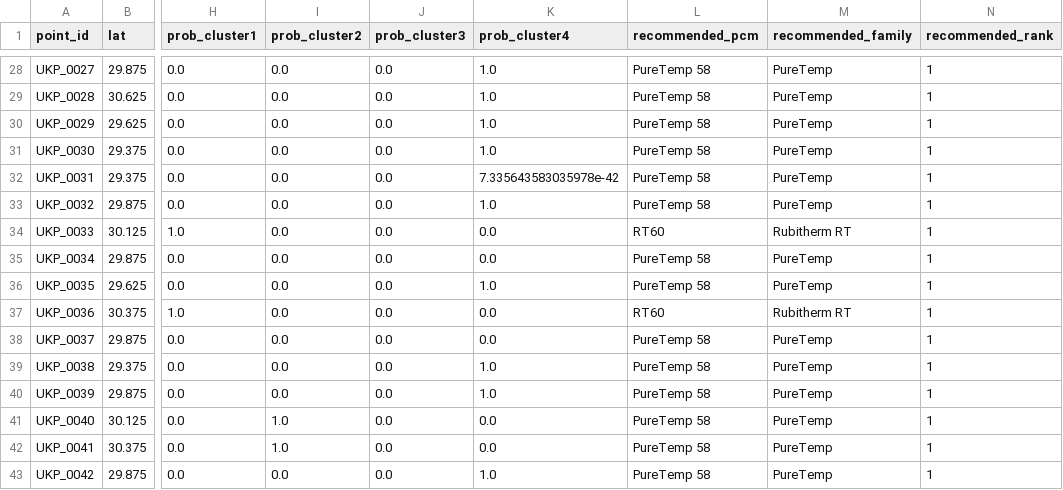
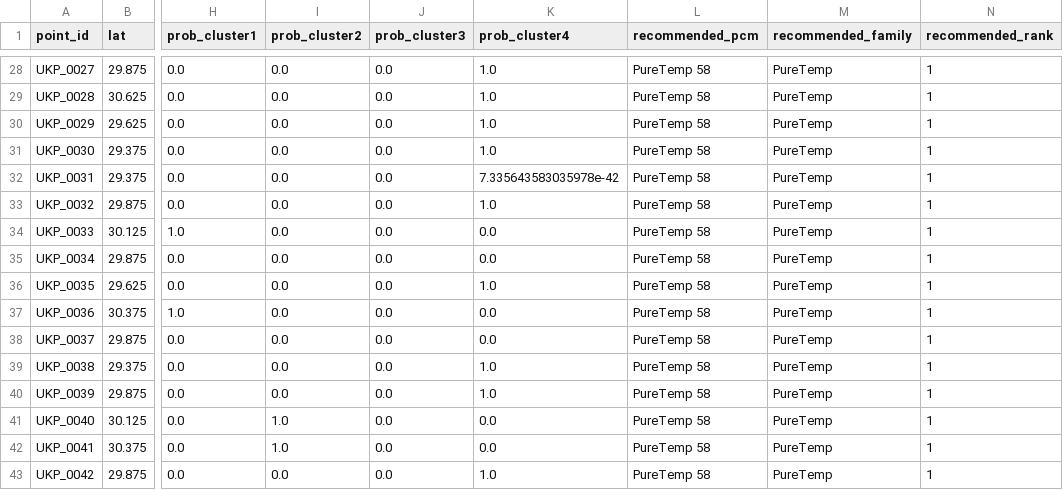
Before and after one commit to Final-year-project-G12/PCM-Selection-ML-model, a CSV file: era5-uttarakhand/data/plots/mcdm/mcdm_cluster_map_points.csv, drawn as a sheet; only a part is shown, gaps mark what is left out; the diff covers the shown part only; the diff names each change by its address in the sheet, - before the commit and + after, or states it on an @@ line.

```diff
--- a/era5-uttarakhand/data/plots/mcdm/mcdm_cluster_map_points.csv
+++ b/era5-uttarakhand/data/plots/mcdm/mcdm_cluster_map_points.csv
-L34 (recommended_pcm): RT60
+L34 (recommended_pcm): PureTemp 58
-M34 (recommended_family): Rubitherm RT
+M34 (recommended_family): PureTemp
-L37 (recommended_pcm): RT60
+L37 (recommended_pcm): PureTemp 58
-M37 (recommended_family): Rubitherm RT
+M37 (recommended_family): PureTemp
```
Also changed, not shown: 28 edited cells elsewhere in this file, 20 other files.
